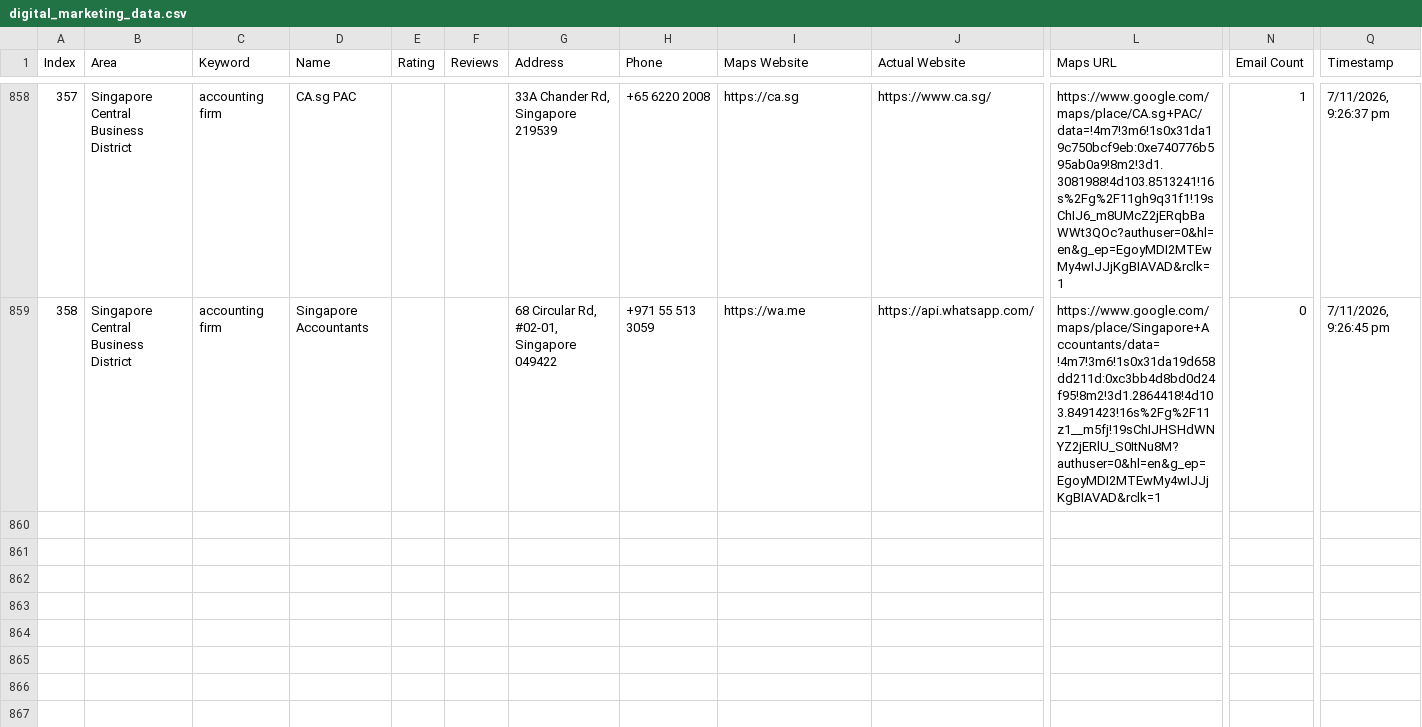
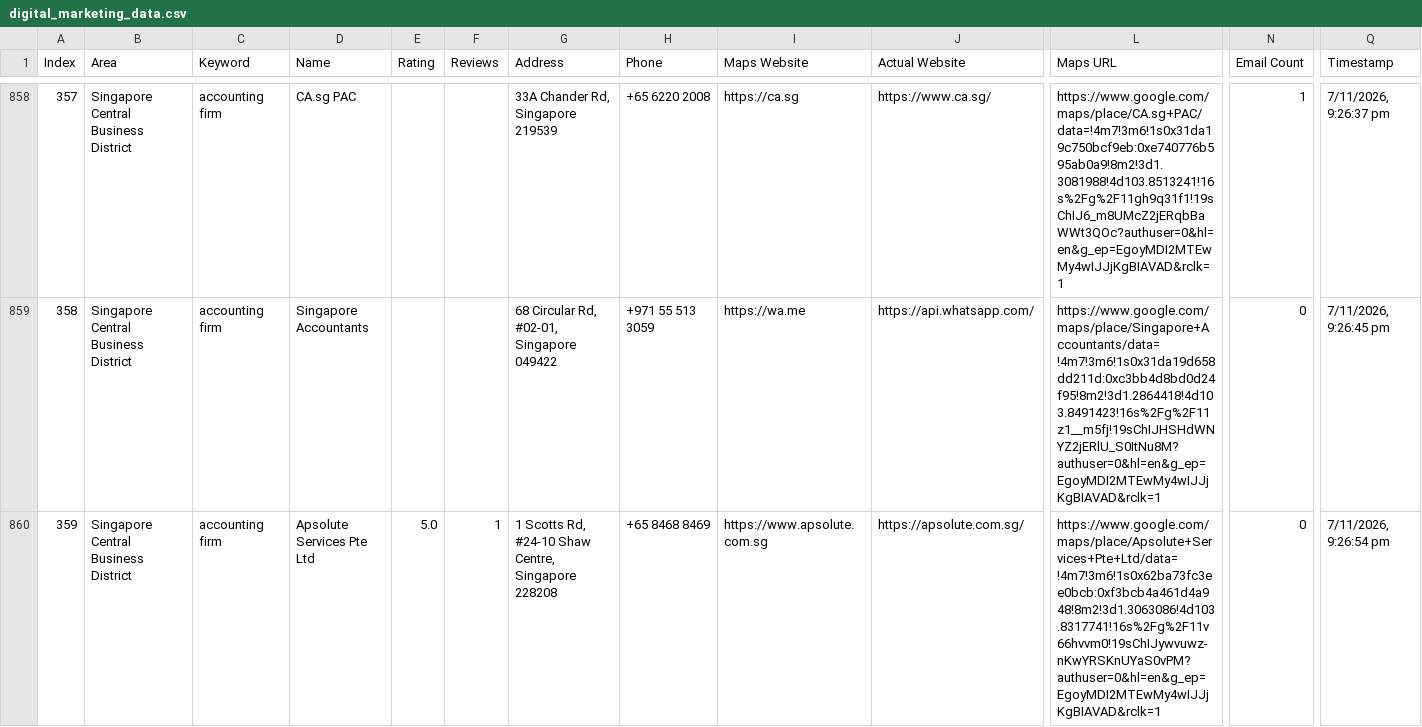
Before and after one commit to AhtehshamSanandwala/outreach-automation, a CSV file: digital_marketing_data.csv, drawn as a sheet; only a part is shown, gaps mark what is left out; rows hold the shown columns only; the diff names each change by its address in the sheet, - before the commit and + after, or states it on an @@ line.

```diff
--- a/digital_marketing_data.csv
+++ b/digital_marketing_data.csv
+row 860: 359 | Singapore Central Business District | accounting firm | Apsolute Services Pte Ltd | 5.0 | 1 | 1 Scotts Rd, #24-10 Shaw Centre, Singapore 228208 | +65 8468 8469 | https://www.apsolute.com.sg | https://apsolute.com.sg/ | https://www.google.com/maps/place/Apsolute+Services+Pte+Ltd/data=!4m7!3m6!1s0x62ba73fc3ee0bcb:0xf3bcb4a461d4a948!8m2!3d1.3063086!4d103.8317741!16s%2Fg%2F11v66hvvm0!19sChIJywvuwz-nKwYRSKnUYaS0vPM?authuser=0&hl=en&g_ep=EgoyMDI2MTEwMy4wIJJjKgBIAVAD&rclk=1 | 0 | 7/11/2026, 9:26:54 pm
```
Also changed, not shown: 1 other file.
